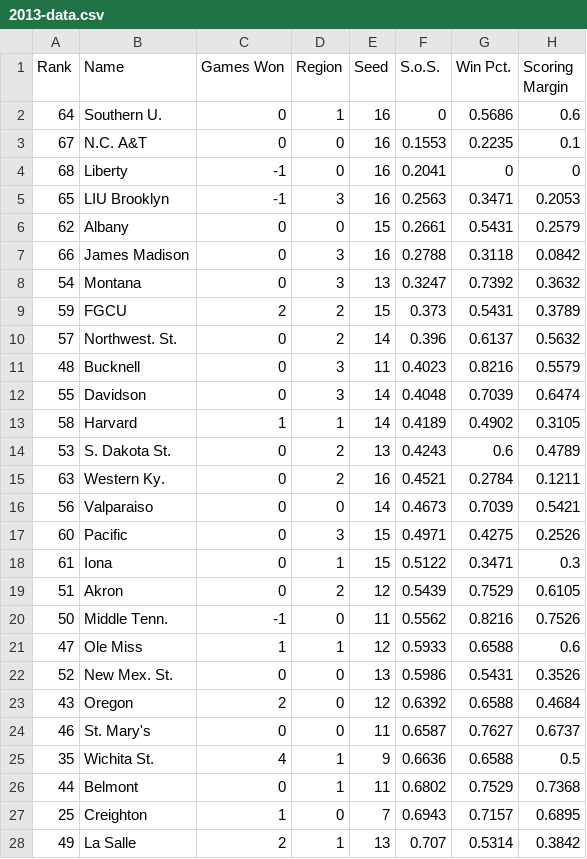
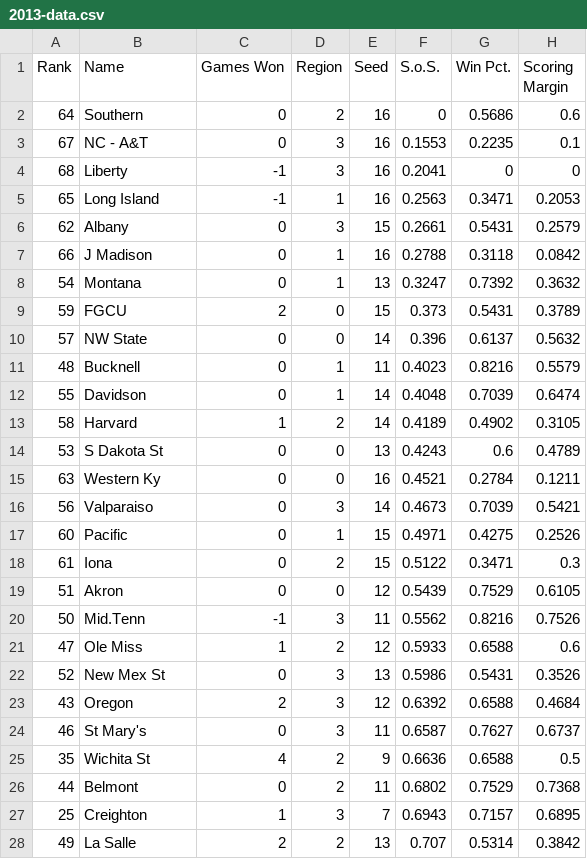
Before and after one commit to rifelpet/weighted-bracket-picker, a CSV file: 2013-data.csv, drawn as a sheet; only a part is shown; the diff covers the shown part only; the diff names each change by its address in the sheet, - before the commit and + after, or states it on an @@ line.

```diff
--- a/2013-data.csv
+++ b/2013-data.csv
-B2 (Name): Southern U.
+B2 (Name): Southern
-D2 (Region): 1
+D2 (Region): 2
-B3 (Name): N.C. A&T
+B3 (Name): NC - A&T
-D3:D4 (Region): 0
+D3:D4 (Region): 3
-B5 (Name): LIU Brooklyn
+B5 (Name): Long Island
-D5 (Region): 3
+D5 (Region): 1
-D6 (Region): 0
+D6 (Region): 3
-B7 (Name): James Madison
+B7 (Name): J Madison
-D7:D8 (Region): 3
+D7:D8 (Region): 1
-D9:D10 (Region): 2
+D9:D10 (Region): 0
-B10 (Name): Northwest. St.
+B10 (Name): NW State
-D11:D12 (Region): 3
+D11:D12 (Region): 1
-D13 (Region): 1
+D13 (Region): 2
-B14 (Name): S. Dakota St.
+B14 (Name): S Dakota St
-D14:D15 (Region): 2
+D14:D15 (Region): 0
-B15 (Name): Western Ky.
+B15 (Name): Western Ky
-D16 (Region): 0
+D16 (Region): 3
-D17 (Region): 3
+D17 (Region): 1
-D18 (Region): 1
+D18 (Region): 2
-D19 (Region): 2
+D19 (Region): 0
-B20 (Name): Middle Tenn.
+B20 (Name): Mid.Tenn
-D20 (Region): 0
+D20 (Region): 3
-D21 (Region): 1
+D21 (Region): 2
-B22 (Name): New Mex. St.
+B22 (Name): New Mex St
-D22:D24 (Region): 0
+D22:D24 (Region): 3
-B24 (Name): St. Mary's
+B24 (Name): St Mary's
-B25 (Name): Wichita St.
+B25 (Name): Wichita St
-D25:D26 (Region): 1
+D25:D26 (Region): 2
-D27 (Region): 0
+D27 (Region): 3
-D28 (Region): 1
+D28 (Region): 2
```
Also changed, not shown: 48 edited cells elsewhere in this file, 2010-data.csv, 2011-data.csv, 3 other files.
